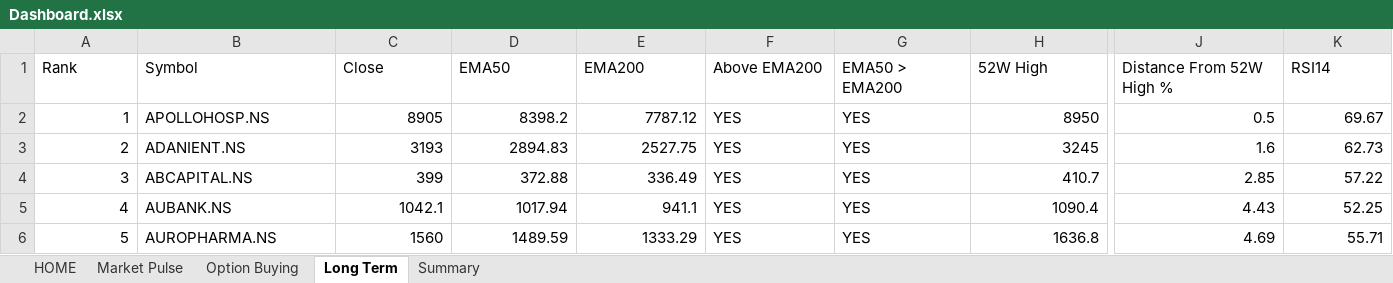
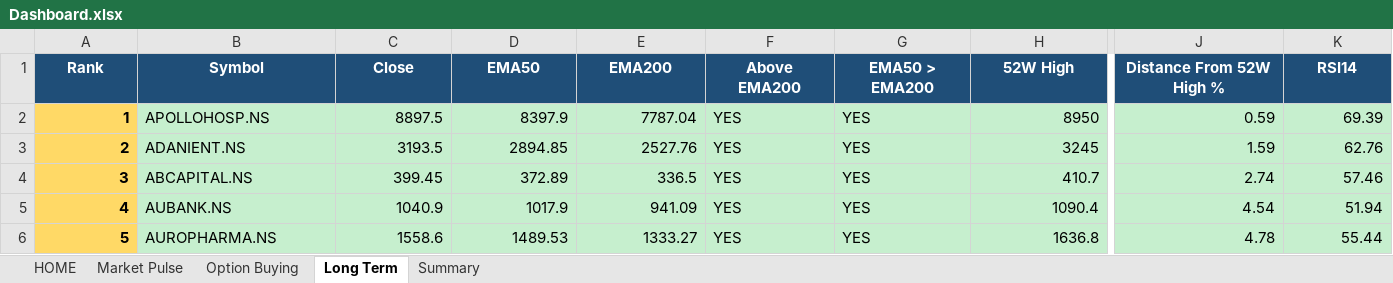
Before and after one commit to megha29875-ship-it/AQSD, an Excel workbook: Output/Dashboard.xlsx, sheet Long Term, drawn as a sheet; only a part is shown, gaps mark what is left out; values as stored, in another font and other column widths than the file's, no borders; the diff covers the shown part only; the diff names each change by its address in the sheet, - before the commit and + after, or states it on an @@ line.

```diff
--- a/Output/Dashboard.xlsx (sheet Long Term)
+++ b/Output/Dashboard.xlsx (sheet Long Term)
@@ A1:K1 fill: none → #1F4E78, bold: off → on, text colour: black → #FFFFFF, alignment: left → center @@
@@ A2:A6 bold: off → on, fill: none → #FFD966 @@
-B2:K6 fill: none
+B2:K6 fill: #C6EFCE
-C2 (Close): 8905
+C2 (Close): 8897.5
-D2 (EMA50): 8398.2
+D2 (EMA50): 8397.9
-E2 (EMA200): 7787.12
+E2 (EMA200): 7787.04
-J2 (Distance From 52W High %): 0.5
+J2 (Distance From 52W High %): 0.59
-K2 (RSI14): 69.67
+K2 (RSI14): 69.39
-C3 (Close): 3193
+C3 (Close): 3193.5
-D3 (EMA50): 2894.83
+D3 (EMA50): 2894.85
-E3 (EMA200): 2527.75
+E3 (EMA200): 2527.76
-J3 (Distance From 52W High %): 1.6
+J3 (Distance From 52W High %): 1.59
-K3 (RSI14): 62.73
+K3 (RSI14): 62.76
-C4 (Close): 399
+C4 (Close): 399.45
-D4 (EMA50): 372.88
+D4 (EMA50): 372.89
-E4 (EMA200): 336.49
+E4 (EMA200): 336.5
-J4 (Distance From 52W High %): 2.85
+J4 (Distance From 52W High %): 2.74
-K4 (RSI14): 57.22
+K4 (RSI14): 57.46
-C5 (Close): 1042.1
+C5 (Close): 1040.9
-D5 (EMA50): 1017.94
+D5 (EMA50): 1017.9
-E5 (EMA200): 941.1
+E5 (EMA200): 941.09
-J5 (Distance From 52W High %): 4.43
+J5 (Distance From 52W High %): 4.54
-K5 (RSI14): 52.25
+K5 (RSI14): 51.94
-C6 (Close): 1560
+C6 (Close): 1558.6
-D6 (EMA50): 1489.59
+D6 (EMA50): 1489.53
-E6 (EMA200): 1333.29
+E6 (EMA200): 1333.27
-J6 (Distance From 52W High %): 4.69
+J6 (Distance From 52W High %): 4.78
-K6 (RSI14): 55.71
+K6 (RSI14): 55.44
```
Also changed, not shown: 984 edited cells and cell formats elsewhere in this sheet, sheet Option Buying, sheet HOME, sheet Market Pulse, sheet Summary.
